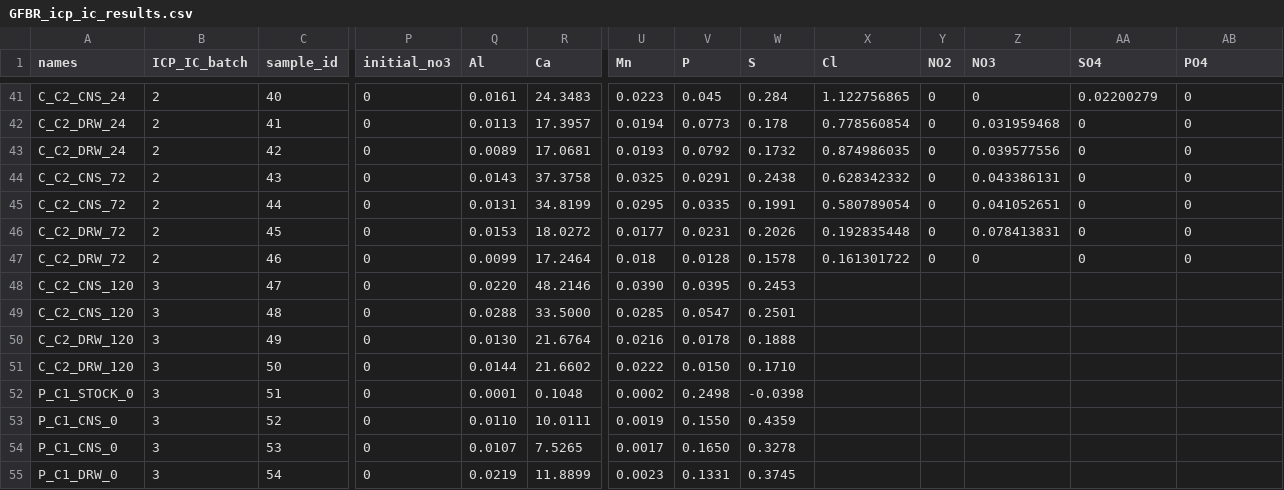
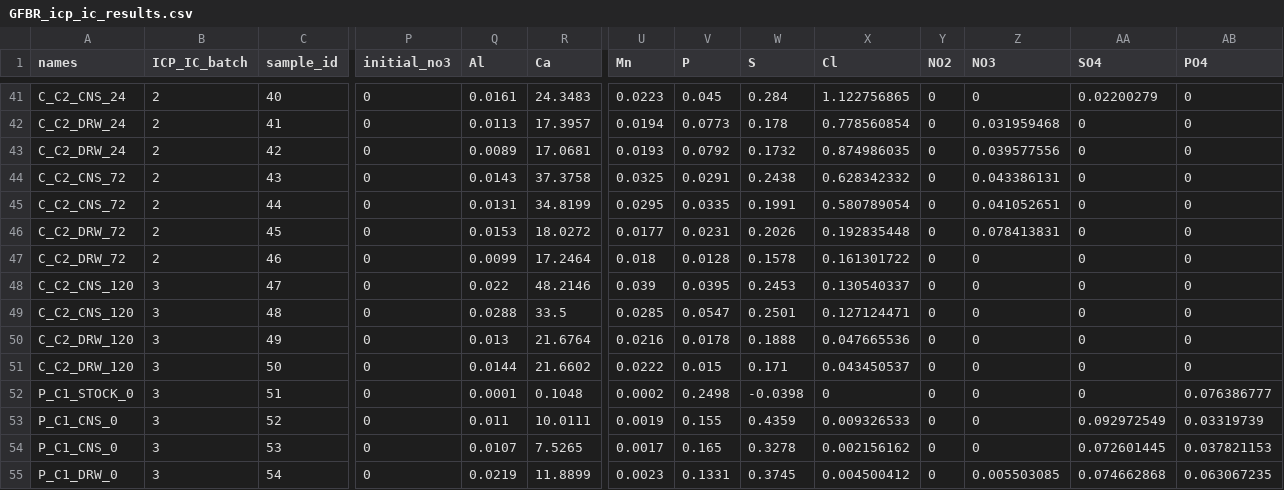
Before and after one commit to kld93/WBR-microbiome, a CSV file: data/GFBR_icp_ic_results.csv, drawn as a sheet; only a part is shown, gaps mark what is left out; the diff covers the shown part only; the diff names each change by its address in the sheet, - before the commit and + after, or states it on an @@ line.

Commit message:
added samples to ICP/IC results spreadsheet

```diff
--- a/data/GFBR_icp_ic_results.csv
+++ b/data/GFBR_icp_ic_results.csv
-Q48 (Al): 0.0220
+Q48 (Al): 0.022
-U48 (Mn): 0.0390
+U48 (Mn): 0.039
-X48 (Cl): (empty)
+X48 (Cl): 0.130540337
-Y48:Y55 (NO2): (empty)
+Y48:Y55 (NO2): 0
-Z48:Z54 (NO3): (empty)
+Z48:Z54 (NO3): 0
-AA48:AA52 (SO4): (empty)
+AA48:AA52 (SO4): 0
-AB48:AB51 (PO4): (empty)
+AB48:AB51 (PO4): 0
-R49 (Ca): 33.5000
+R49 (Ca): 33.5
-X49 (Cl): (empty)
+X49 (Cl): 0.127124471
-Q50 (Al): 0.0130
+Q50 (Al): 0.013
-X50 (Cl): (empty)
+X50 (Cl): 0.047665536
-V51 (P): 0.0150
+V51 (P): 0.015
-W51 (S): 0.1710
+W51 (S): 0.171
-X51 (Cl): (empty)
+X51 (Cl): 0.043450537
-X52 (Cl): (empty)
+X52 (Cl): 0
-AB52 (PO4): (empty)
+AB52 (PO4): 0.076386777
-Q53 (Al): 0.0110
+Q53 (Al): 0.011
-V53 (P): 0.1550
+V53 (P): 0.155
-X53 (Cl): (empty)
+X53 (Cl): 0.009326533
-AA53 (SO4): (empty)
+AA53 (SO4): 0.092972549
-AB53 (PO4): (empty)
+AB53 (PO4): 0.03319739
-V54 (P): 0.1650
+V54 (P): 0.165
-X54 (Cl): (empty)
+X54 (Cl): 0.002156162
-AA54 (SO4): (empty)
+AA54 (SO4): 0.072601445
-AB54 (PO4): (empty)
+AB54 (PO4): 0.037821153
-X55 (Cl): (empty)
+X55 (Cl): 0.004500412
-Z55 (NO3): (empty)
+Z55 (NO3): 0.005503085
-AA55 (SO4): (empty)
+AA55 (SO4): 0.074662868
-AB55 (PO4): (empty)
+AB55 (PO4): 0.063067235
```
Also changed, not shown: 145 edited cells elsewhere in this file, 1 other file.
